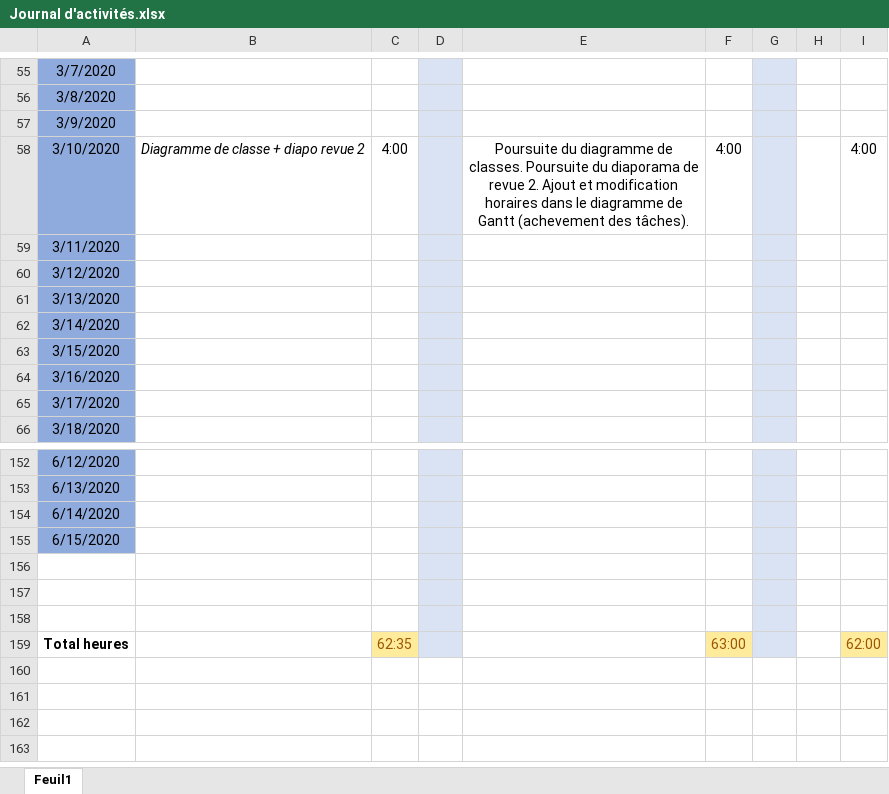
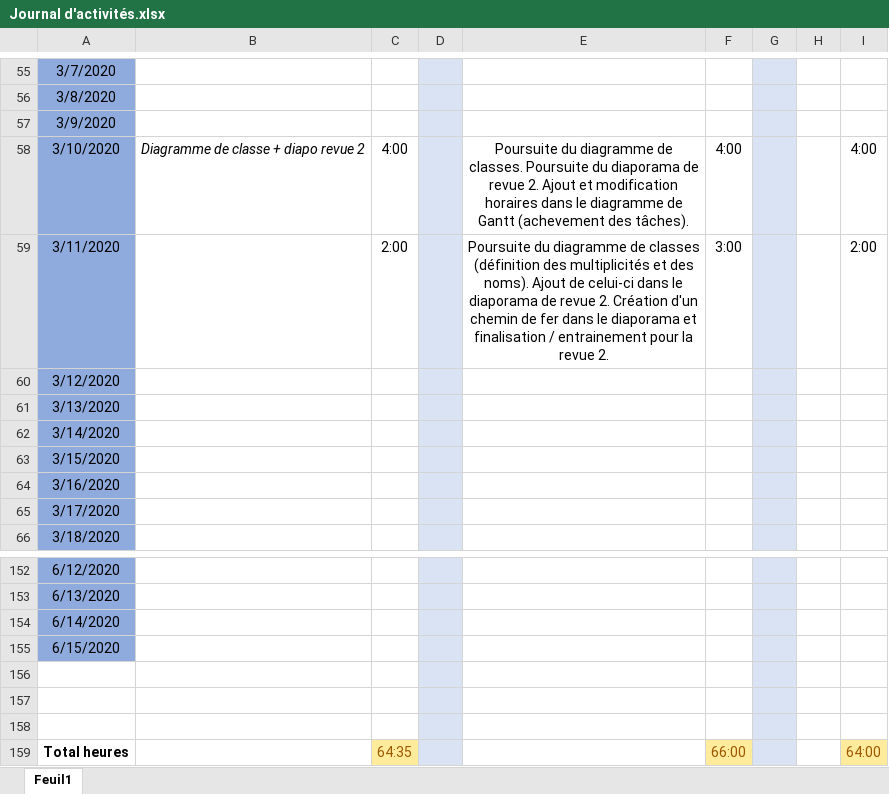
Before and after one commit to GuiguiMvn/Systeme-Escape-Game-Telethon, an Excel workbook: Commun/Journal d'activités.xlsx, sheet Feuil1, drawn as a sheet; only a part is shown, gaps mark what is left out; values as stored, in another font and other column widths than the file's, no borders; the diff names each change by its address in the sheet, - before the commit and + after, or states it on an @@ line.

Commit message:
Mise à jour du journal d'activités.

```diff
--- a/Commun/Journal d'activités.xlsx (sheet Feuil1)
+++ b/Commun/Journal d'activités.xlsx (sheet Feuil1)
-C59: (empty)
+C59: 2:00
-E59: (empty)
+E59: Poursuite du diagramme de classes (définition des multiplicités et des noms). Ajout de celui-ci dans le diaporama de revue 2. Création d'un chemin de fer dans le diaporama et finalisation / entrainement pour la revue 2.
-F59: (empty)
+F59: 3:00
-I59: (empty)
+I59: 2:00
-C159: 62:35
+C159: 64:35
-F159: 63:00
+F159: 66:00
-I159: 62:00
+I159: 64:00
```
